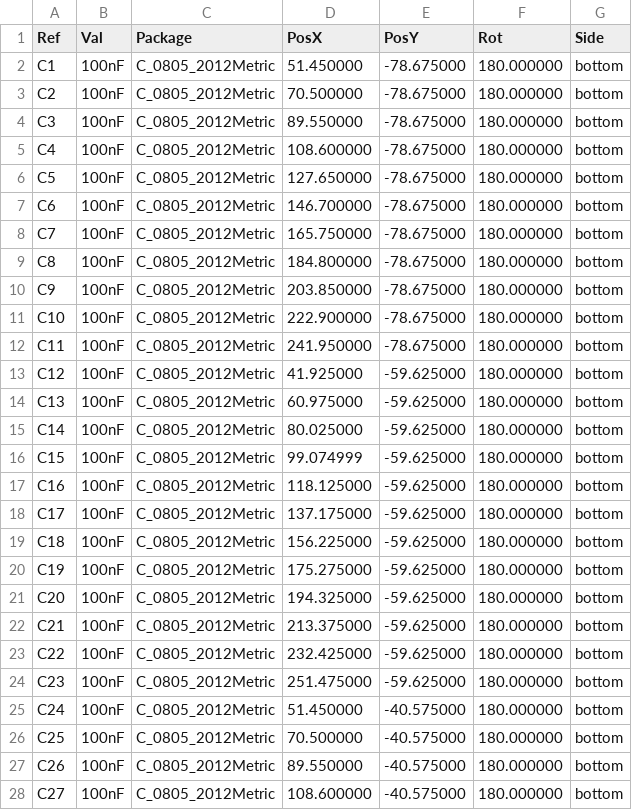
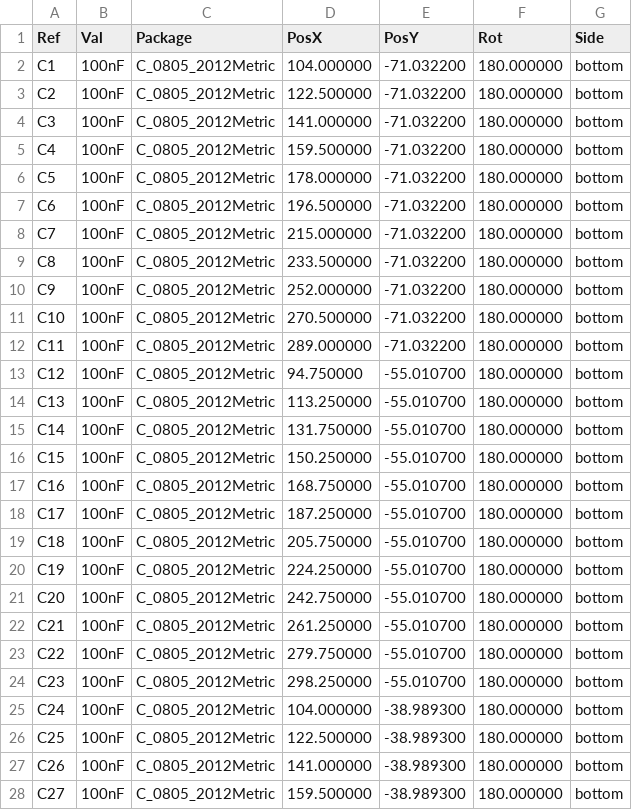
Before and after one commit to dataehora/beatconfused, a CSV file: etutti/hardware/fab/etuttino_cpl_bottom.csv, drawn as a sheet; only a part is shown; the diff covers the shown part only.

```diff
--- a/etutti/hardware/fab/etuttino_cpl_bottom.csv
+++ b/etutti/hardware/fab/etuttino_cpl_bottom.csv
@@ -1,28 +1,28 @@
 Ref,Val,Package,PosX,PosY,Rot,Side
-"C1","100nF","C_0805_2012Metric",51.450000,-78.675000,180.000000,bottom
-"C2","100nF","C_0805_2012Metric",70.500000,-78.675000,180.000000,bottom
-"C3","100nF","C_0805_2012Metric",89.550000,-78.675000,180.000000,bottom
-"C4","100nF","C_0805_2012Metric",108.600000,-78.675000,180.000000,bottom
-"C5","100nF","C_0805_2012Metric",127.650000,-78.675000,180.000000,bottom
-"C6","100nF","C_0805_2012Metric",146.700000,-78.675000,180.000000,bottom
-"C7","100nF","C_0805_2012Metric",165.750000,-78.675000,180.000000,bottom
-"C8","100nF","C_0805_2012Metric",184.800000,-78.675000,180.000000,bottom
-"C9","100nF","C_0805_2012Metric",203.850000,-78.675000,180.000000,bottom
-"C10","100nF","C_0805_2012Metric",222.900000,-78.675000,180.000000,bottom
-"C11","100nF","C_0805_2012Metric",241.950000,-78.675000,180.000000,bottom
-"C12","100nF","C_0805_2012Metric",41.925000,-59.625000,180.000000,bottom
-"C13","100nF","C_0805_2012Metric",60.975000,-59.625000,180.000000,bottom
-"C14","100nF","C_0805_2012Metric",80.025000,-59.625000,180.000000,bottom
-"C15","100nF","C_0805_2012Metric",99.074999,-59.625000,180.000000,bottom
-"C16","100nF","C_0805_2012Metric",118.125000,-59.625000,180.000000,bottom
-"C17","100nF","C_0805_2012Metric",137.175000,-59.625000,180.000000,bottom
-"C18","100nF","C_0805_2012Metric",156.225000,-59.625000,180.000000,bottom
-"C19","100nF","C_0805_2012Metric",175.275000,-59.625000,180.000000,bottom
-"C20","100nF","C_0805_2012Metric",194.325000,-59.625000,180.000000,bottom
-"C21","100nF","C_0805_2012Metric",213.375000,-59.625000,180.000000,bottom
-"C22","100nF","C_0805_2012Metric",232.425000,-59.625000,180.000000,bottom
-"C23","100nF","C_0805_2012Metric",251.475000,-59.625000,180.000000,bottom
-"C24","100nF","C_0805_2012Metric",51.450000,-40.575000,180.000000,bottom
-"C25","100nF","C_0805_2012Metric",70.500000,-40.575000,180.000000,bottom
-"C26","100nF","C_0805_2012Metric",89.550000,-40.575000,180.000000,bottom
-"C27","100nF","C_0805_2012Metric",108.600000,-40.575000,180.000000,bottom
+"C1","100nF","C_0805_2012Metric",104.000000,-71.032200,180.000000,bottom
+"C2","100nF","C_0805_2012Metric",122.500000,-71.032200,180.000000,bottom
+"C3","100nF","C_0805_2012Metric",141.000000,-71.032200,180.000000,bottom
+"C4","100nF","C_0805_2012Metric",159.500000,-71.032200,180.000000,bottom
+"C5","100nF","C_0805_2012Metric",178.000000,-71.032200,180.000000,bottom
+"C6","100nF","C_0805_2012Metric",196.500000,-71.032200,180.000000,bottom
+"C7","100nF","C_0805_2012Metric",215.000000,-71.032200,180.000000,bottom
+"C8","100nF","C_0805_2012Metric",233.500000,-71.032200,180.000000,bottom
+"C9","100nF","C_0805_2012Metric",252.000000,-71.032200,180.000000,bottom
+"C10","100nF","C_0805_2012Metric",270.500000,-71.032200,180.000000,bottom
+"C11","100nF","C_0805_2012Metric",289.000000,-71.032200,180.000000,bottom
+"C12","100nF","C_0805_2012Metric",94.750000,-55.010700,180.000000,bottom
+"C13","100nF","C_0805_2012Metric",113.250000,-55.010700,180.000000,bottom
+"C14","100nF","C_0805_2012Metric",131.750000,-55.010700,180.000000,bottom
+"C15","100nF","C_0805_2012Metric",150.250000,-55.010700,180.000000,bottom
+"C16","100nF","C_0805_2012Metric",168.750000,-55.010700,180.000000,bottom
+"C17","100nF","C_0805_2012Metric",187.250000,-55.010700,180.000000,bottom
+"C18","100nF","C_0805_2012Metric",205.750000,-55.010700,180.000000,bottom
+"C19","100nF","C_0805_2012Metric",224.250000,-55.010700,180.000000,bottom
+"C20","100nF","C_0805_2012Metric",242.750000,-55.010700,180.000000,bottom
+"C21","100nF","C_0805_2012Metric",261.250000,-55.010700,180.000000,bottom
+"C22","100nF","C_0805_2012Metric",279.750000,-55.010700,180.000000,bottom
+"C23","100nF","C_0805_2012Metric",298.250000,-55.010700,180.000000,bottom
+"C24","100nF","C_0805_2012Metric",104.000000,-38.989300,180.000000,bottom
+"C25","100nF","C_0805_2012Metric",122.500000,-38.989300,180.000000,bottom
+"C26","100nF","C_0805_2012Metric",141.000000,-38.989300,180.000000,bottom
+"C27","100nF","C_0805_2012Metric",159.500000,-38.989300,180.000000,bottom
```
Also changed, not shown: 146 edited cells elsewhere in this file, etutti/hardware/build/etuttino_keys.csv, 39 other files.
